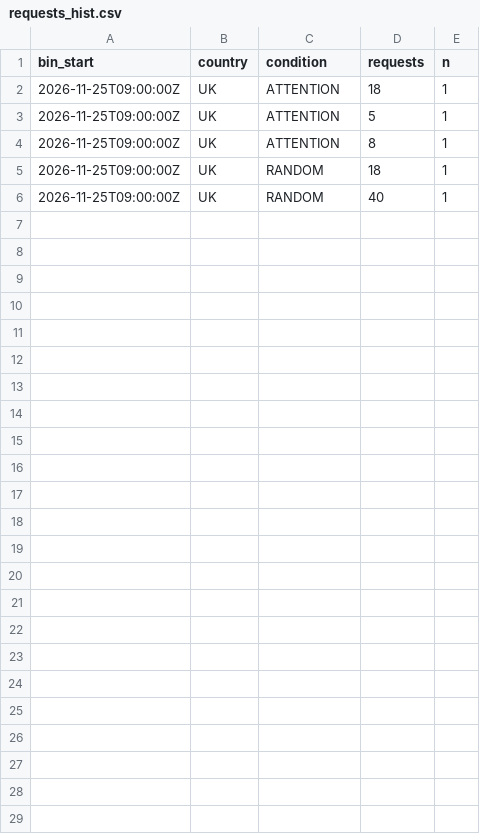
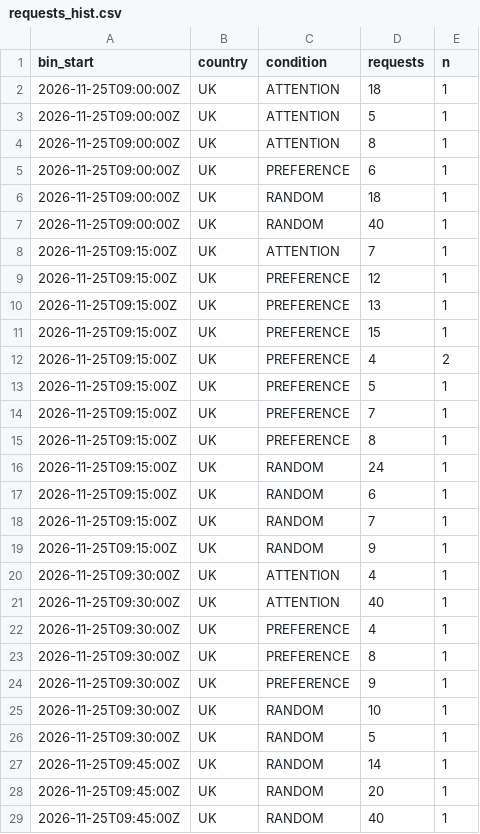
Before and after one commit to btrantruong/preferfeed-status, a CSV file: data/requests_hist.csv, drawn as a sheet; the diff names each change by its address in the sheet, - before the commit and + after, or states it on an @@ line.

```diff
--- a/data/requests_hist.csv
+++ b/data/requests_hist.csv
+row 5: 2026-11-25T09:00:00Z | UK | PREFERENCE | 6 | 1
+row 8: 2026-11-25T09:15:00Z | UK | ATTENTION | 7 | 1
+row 9: 2026-11-25T09:15:00Z | UK | PREFERENCE | 12 | 1
+row 10: 2026-11-25T09:15:00Z | UK | PREFERENCE | 13 | 1
+row 11: 2026-11-25T09:15:00Z | UK | PREFERENCE | 15 | 1
+row 12: 2026-11-25T09:15:00Z | UK | PREFERENCE | 4 | 2
+row 13: 2026-11-25T09:15:00Z | UK | PREFERENCE | 5 | 1
+row 14: 2026-11-25T09:15:00Z | UK | PREFERENCE | 7 | 1
+row 15: 2026-11-25T09:15:00Z | UK | PREFERENCE | 8 | 1
+row 16: 2026-11-25T09:15:00Z | UK | RANDOM | 24 | 1
+row 17: 2026-11-25T09:15:00Z | UK | RANDOM | 6 | 1
+row 18: 2026-11-25T09:15:00Z | UK | RANDOM | 7 | 1
+row 19: 2026-11-25T09:15:00Z | UK | RANDOM | 9 | 1
+row 20: 2026-11-25T09:30:00Z | UK | ATTENTION | 4 | 1
+row 21: 2026-11-25T09:30:00Z | UK | ATTENTION | 40 | 1
+row 22: 2026-11-25T09:30:00Z | UK | PREFERENCE | 4 | 1
+row 23: 2026-11-25T09:30:00Z | UK | PREFERENCE | 8 | 1
+row 24: 2026-11-25T09:30:00Z | UK | PREFERENCE | 9 | 1
+row 25: 2026-11-25T09:30:00Z | UK | RANDOM | 10 | 1
+row 26: 2026-11-25T09:30:00Z | UK | RANDOM | 5 | 1
+row 27: 2026-11-25T09:45:00Z | UK | RANDOM | 14 | 1
+row 28: 2026-11-25T09:45:00Z | UK | RANDOM | 20 | 1
+row 29: 2026-11-25T09:45:00Z | UK | RANDOM | 40 | 1
```
Also changed, not shown: data/algo_calls.csv, data/attempts.csv, 10 other files.
